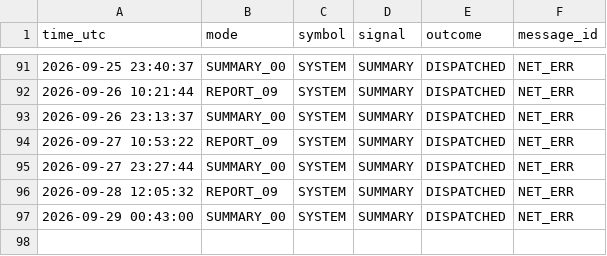
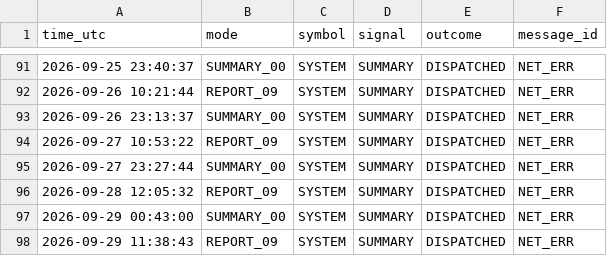
Before and after one commit to davletov555-glitch/orion-sentinel, a CSV file: data/journal.csv, drawn as a sheet; only a part is shown, gaps mark what is left out.

```diff
--- a/data/journal.csv
+++ b/data/journal.csv
@@ -97 +97,2 @@ time_utc,mode,symbol,signal,outcome,message_id
 2026-09-29 00:43:00,SUMMARY_00,SYSTEM,SUMMARY,DISPATCHED,NET_ERR
+2026-09-29 11:38:43,REPORT_09,SYSTEM,SUMMARY,DISPATCHED,NET_ERR
```
